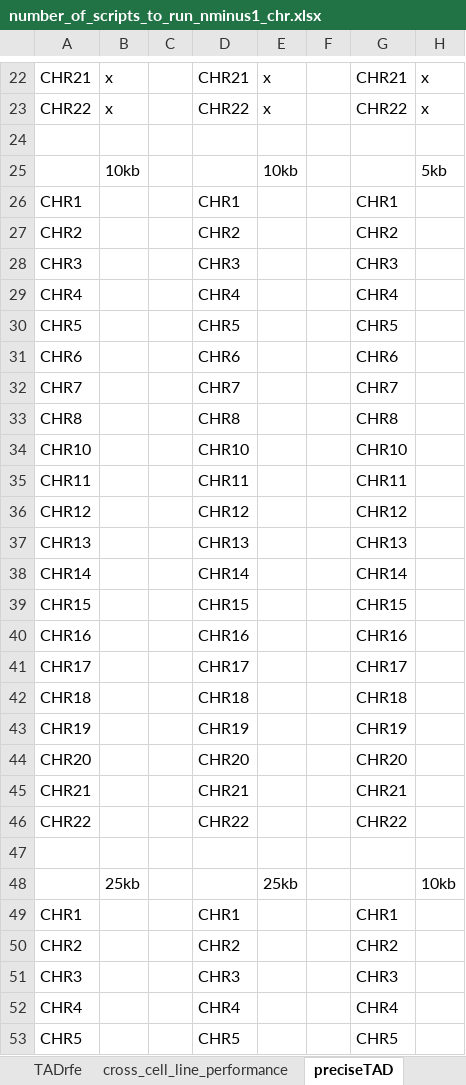
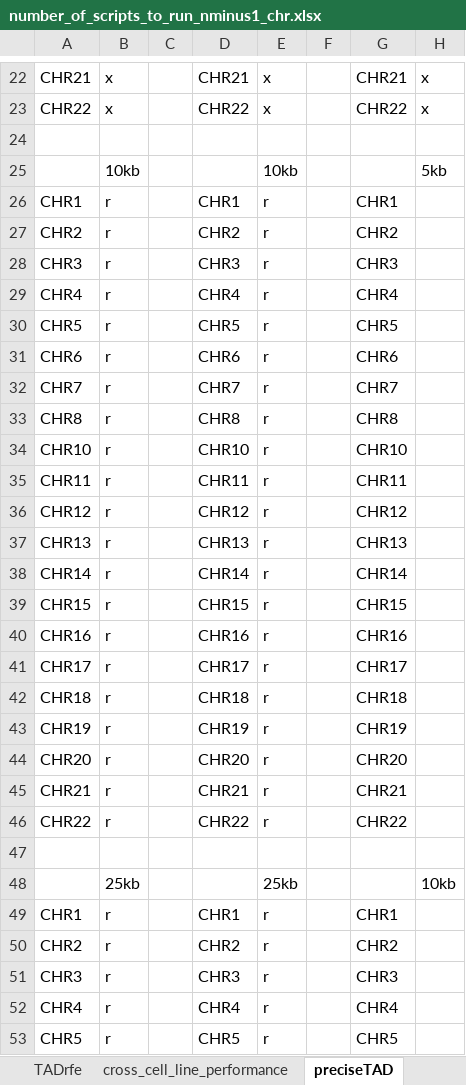
Before and after one commit to stilianoudakis/TAD_predictive_modeling, an Excel workbook: jobs_left_to_run/number_of_scripts_to_run_nminus1_chr.xlsx, sheet preciseTAD, drawn as a sheet; only a part is shown, gaps mark what is left out; values as stored, in another font and other column widths than the file's, no borders; the diff covers the shown part only; the diff names each change by its address in the sheet, - before the commit and + after, or states it on an @@ line.

Commit message:
completed jobs; initialized the rest of preciseTAD jobs for gm12878 and k562 using arrowhead for other resolutions (10kb-100kb); all total 2*4*21 jobs

```diff
--- a/jobs_left_to_run/number_of_scripts_to_run_nminus1_chr.xlsx (sheet preciseTAD)
+++ b/jobs_left_to_run/number_of_scripts_to_run_nminus1_chr.xlsx (sheet preciseTAD)
-B26:B46: (empty)
+B26:B46: r
-E26:E46: (empty)
+E26:E46: r
-B49:B53: (empty)
+B49:B53: r
-E49:E53: (empty)
+E49:E53: r
```
Also changed, not shown: 135 edited cells elsewhere in this sheet.
